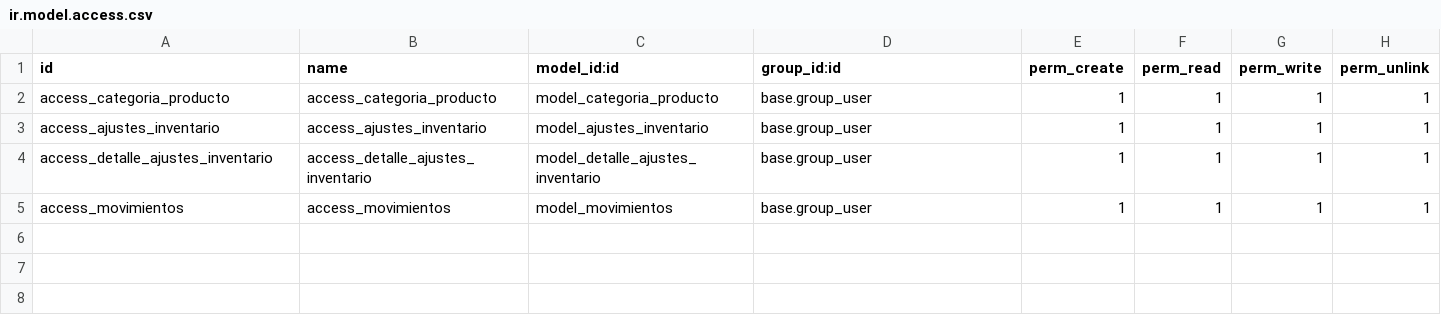
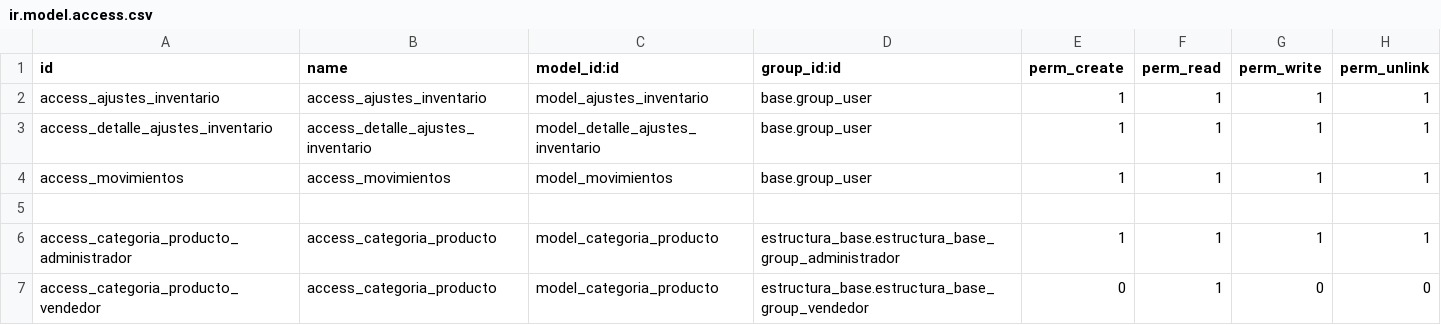
Before and after one commit to CodigoByte2020/Proyecto-de-Titulacion, a CSV file: inventario/security/ir.model.access.csv, drawn as a sheet.

Commit message:
[IMP] Agrega permisos de menús y modelos

```diff
--- a/inventario/security/ir.model.access.csv
+++ b/inventario/security/ir.model.access.csv
@@ -1,3 +1,2 @@
 id,name,model_id:id,group_id:id,perm_create,perm_read,perm_write,perm_unlink
-access_categoria_producto,access_categoria_producto,model_categoria_producto,base.group_user,1,1,1,1
 access_ajustes_inventario,access_ajustes_inventario,model_ajustes_inventario,base.group_user,1,1,1,1
@@ -5 +4,4 @@ access_detalle_ajustes_inventario,access_detalle_ajustes_inventario,model_detall
 access_movimientos,access_movimientos,model_movimientos,base.group_user,1,1,1,1
+
+access_categoria_producto_administrador,access_categoria_producto,model_categoria_producto,estructura_base.estructura_base_group_administrador,1,1,1,1
+access_categoria_producto_vendedor,access_categoria_producto,model_categoria_producto,estructura_base.estructura_base_group_vendedor,0,1,0,0
```
Also changed, not shown: estructura_base/security/ir.model.access.csv, 9 other files.
